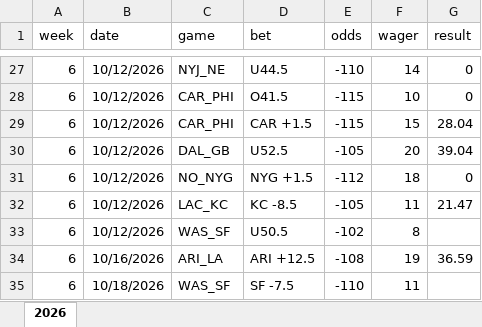
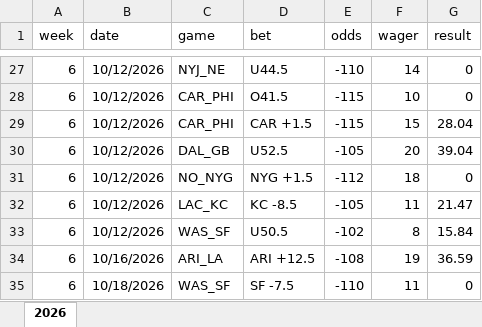
Before and after one commit to david-nemirovsky/Football-DNA, an Excel workbook: bet_tracker.xlsx, sheet 2026, drawn as a sheet; only a part is shown, gaps mark what is left out; values as stored, in another font and other column widths than the file's, no borders; the diff names each change by its address in the sheet, - before the commit and + after, or states it on an @@ line.

Commit message:
tuesday run for week 7

```diff
--- a/bet_tracker.xlsx (sheet 2026)
+++ b/bet_tracker.xlsx (sheet 2026)
-G33 (result): (empty)
+G33 (result): 15.84
-G35 (result): (empty)
+G35 (result): 0
```
Also changed, not shown: 19 other files.
